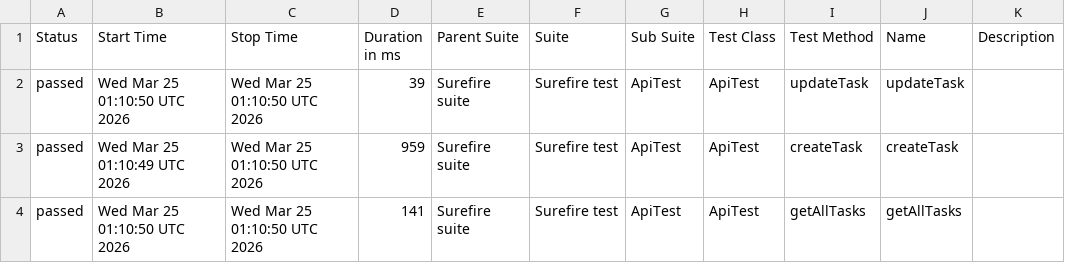
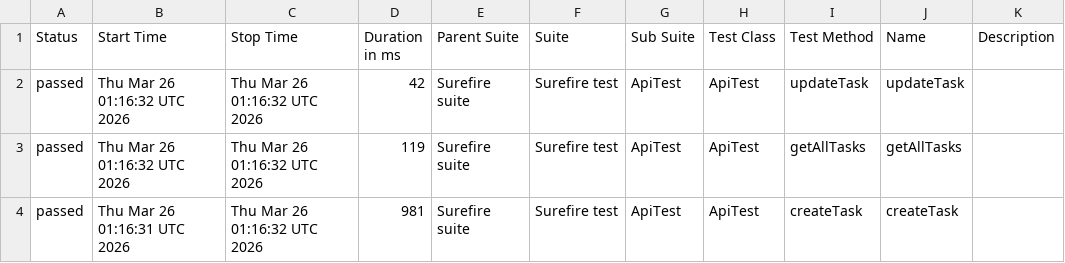
Before and after one commit to MarinaKrasiuk/spf, a CSV file: allure/data/suites.csv, drawn as a sheet.

```diff
--- a/allure/data/suites.csv
+++ b/allure/data/suites.csv
@@ -1,4 +1,4 @@
 "Status","Start Time","Stop Time","Duration in ms","Parent Suite","Suite","Sub Suite","Test Class","Test Method","Name","Description"
-"passed","Wed Mar 25 01:10:50 UTC 2026","Wed Mar 25 01:10:50 UTC 2026","39","Surefire suite","Surefire test","ApiTest","ApiTest","updateTask","updateTask",""
-"passed","Wed Mar 25 01:10:49 UTC 2026","Wed Mar 25 01:10:50 UTC 2026","959","Surefire suite","Surefire test","ApiTest","ApiTest","createTask","createTask",""
-"passed","Wed Mar 25 01:10:50 UTC 2026","Wed Mar 25 01:10:50 UTC 2026","141","Surefire suite","Surefire test","ApiTest","ApiTest","getAllTasks","getAllTasks",""
+"passed","Thu Mar 26 01:16:32 UTC 2026","Thu Mar 26 01:16:32 UTC 2026","42","Surefire suite","Surefire test","ApiTest","ApiTest","updateTask","updateTask",""
+"passed","Thu Mar 26 01:16:32 UTC 2026","Thu Mar 26 01:16:32 UTC 2026","119","Surefire suite","Surefire test","ApiTest","ApiTest","getAllTasks","getAllTasks",""
+"passed","Thu Mar 26 01:16:31 UTC 2026","Thu Mar 26 01:16:32 UTC 2026","981","Surefire suite","Surefire test","ApiTest","ApiTest","createTask","createTask",""
```
Also changed, not shown: 20 other files.
